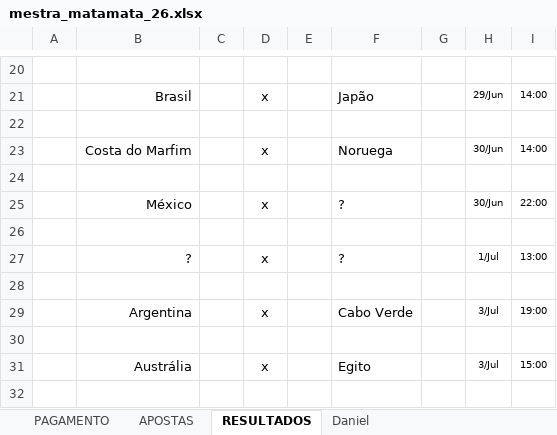
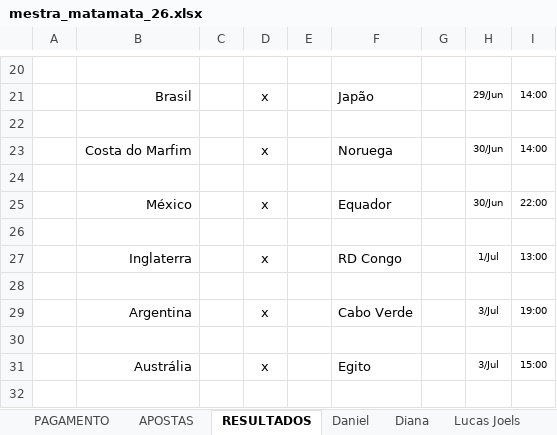
Before and after one commit to dhersz/zebolao26, an Excel workbook: mestra_matamata_26.xlsx, sheet RESULTADOS, drawn as a sheet; only a part is shown, gaps mark what is left out; values as stored, in another font and other column widths than the file's, no borders; the diff covers the shown part only; the diff names each change by its address in the sheet, - before the commit and + after, or states it on an @@ line.

```diff
--- a/mestra_matamata_26.xlsx (sheet RESULTADOS)
+++ b/mestra_matamata_26.xlsx (sheet RESULTADOS)
+sheet tab: Diana
+sheet tab: Lucas Joels
-F25: ?
+F25: Equador
-B27: ?
+B27: Inglaterra
-F27: ?
+F27: RD Congo
```
Also changed, not shown: 11 edited cells elsewhere in this sheet, sheet Daniel, sheet PAGAMENTO, sheet APOSTAS, other sheet tabs, formulas that keep their value, 1 other file.
